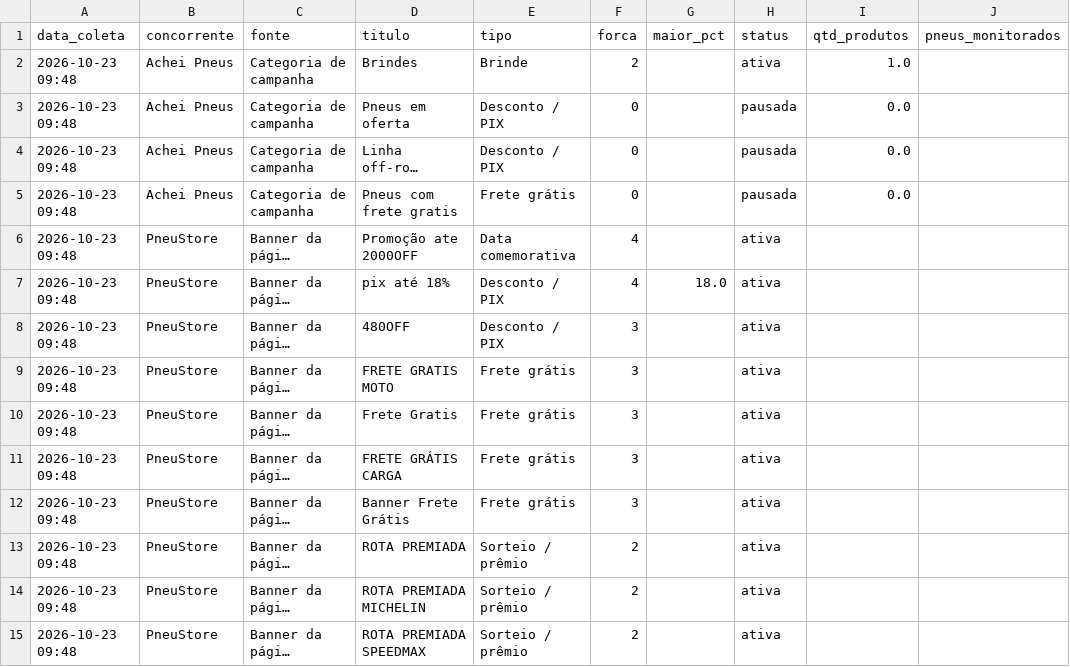
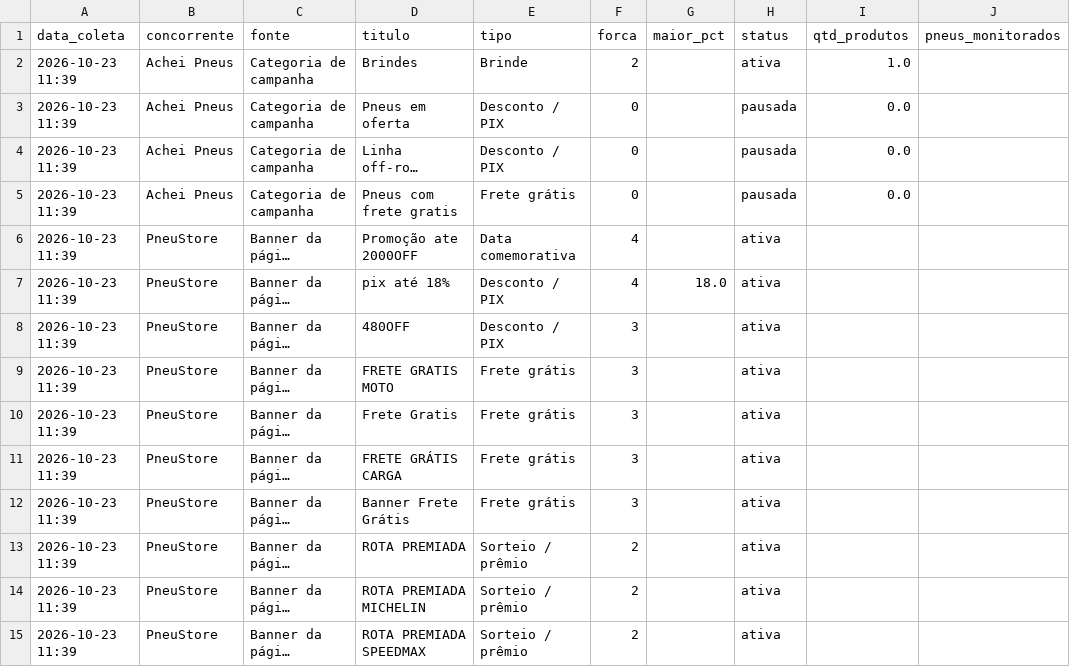
Before and after one commit to lucashenrique089/inteligencia-portfolio, a CSV file: dados/campanhas.csv, drawn as a sheet; only a part is shown; long unchanged cells end in …; the diff covers the shown part only; the diff names each change by its address in the sheet, - before the commit and + after, or states it on an @@ line.

```diff
--- a/dados/campanhas.csv
+++ b/dados/campanhas.csv
-A2:A15 (data_coleta): 2026-10-23 09:48
+A2:A15 (data_coleta): 2026-10-23 11:39
```
Also changed, not shown: 32 edited cells elsewhere in this file, dados/lista_coleta.csv, dados/parcelas.csv, 5 other files.
